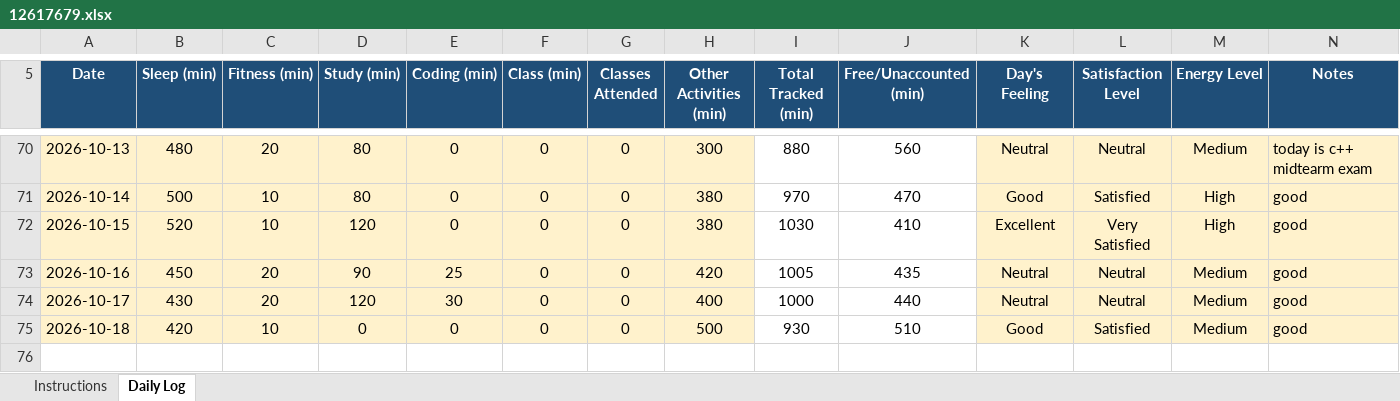
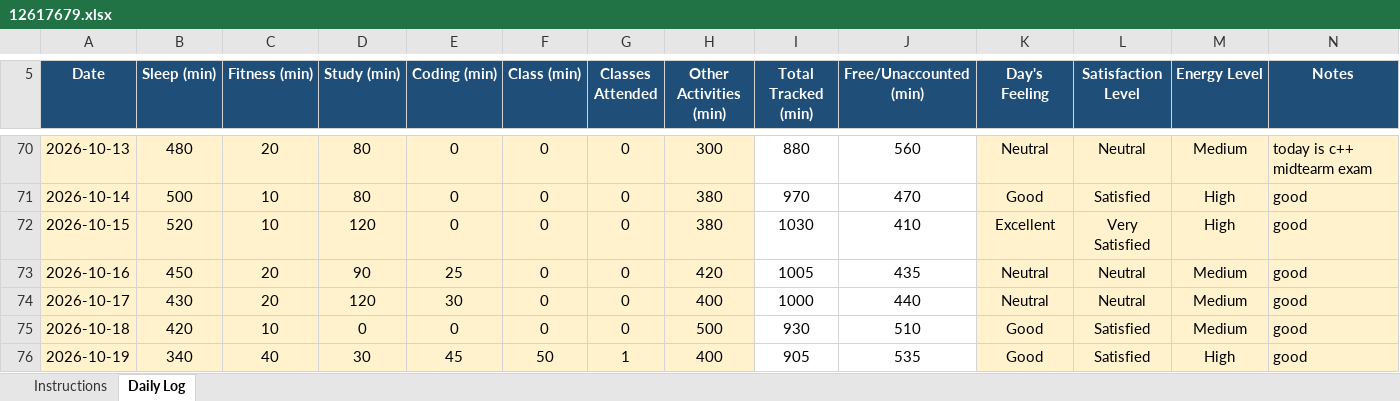
Before and after one commit to Mohit-2708/CAP776, an Excel workbook: 12617679.xlsx, sheet Daily Log, drawn as a sheet; only a part is shown, gaps mark what is left out; values as stored, in another font and other column widths than the file's, no borders; conditional formats not drawn; the diff names each change by its address in the sheet, - before the commit and + after, or states it on an @@ line.

Commit message:
69th commit

```diff
--- a/12617679.xlsx (sheet Daily Log)
+++ b/12617679.xlsx (sheet Daily Log)
+row 76: 2026-10-19 | 340 | 40 | 30 | 45 | 50 | 1 | 400 | 905 | 535 | Good | Satisfied | High | good
```
